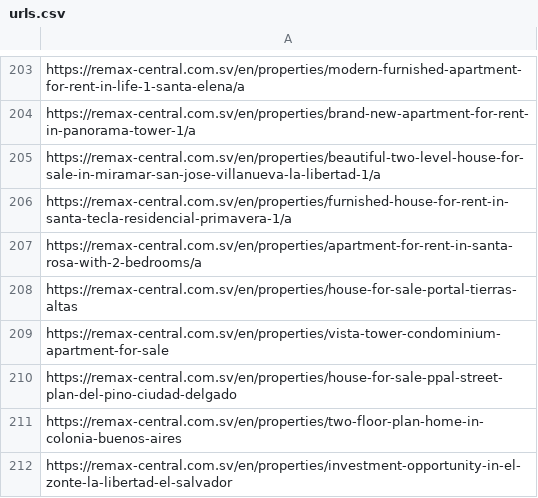
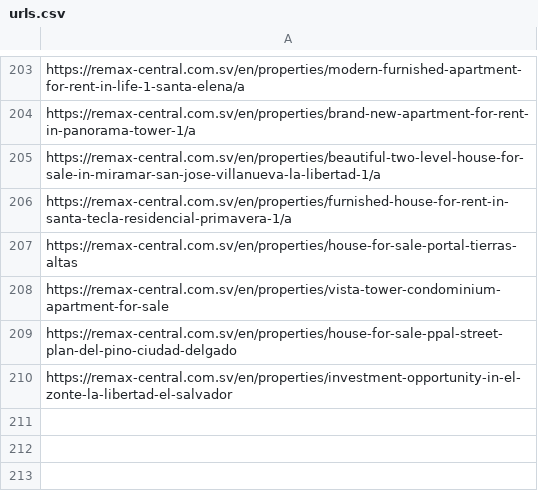
Before and after one commit to rakeshkarki135/Nerdplatoon, a CSV file: El-salvador/scrapers/urls.csv, drawn as a sheet; only a part is shown, gaps mark what is left out.

```diff
--- a/El-salvador/scrapers/urls.csv
+++ b/El-salvador/scrapers/urls.csv
@@ -206,3 +206,2 @@ https://remax-central.com.sv/en/properties/beautiful-two-level-house-for-sale-in
 https://remax-central.com.sv/en/properties/furnished-house-for-rent-in-santa-tecla-residencial-primavera-1/a
-https://remax-central.com.sv/en/properties/apartment-for-rent-in-santa-rosa-with-2-bedrooms/a
 https://remax-central.com.sv/en/properties/house-for-sale-portal-tierras-altas
@@ -210,3 +209,2 @@ https://remax-central.com.sv/en/properties/vista-tower-condominium-apartment-for
 https://remax-central.com.sv/en/properties/house-for-sale-ppal-street-plan-del-pino-ciudad-delgado
-https://remax-central.com.sv/en/properties/two-floor-plan-home-in-colonia-buenos-aires
 https://remax-central.com.sv/en/properties/investment-opportunity-in-el-zonte-la-libertad-el-salvador
```
Also changed, not shown: 5 other files.
